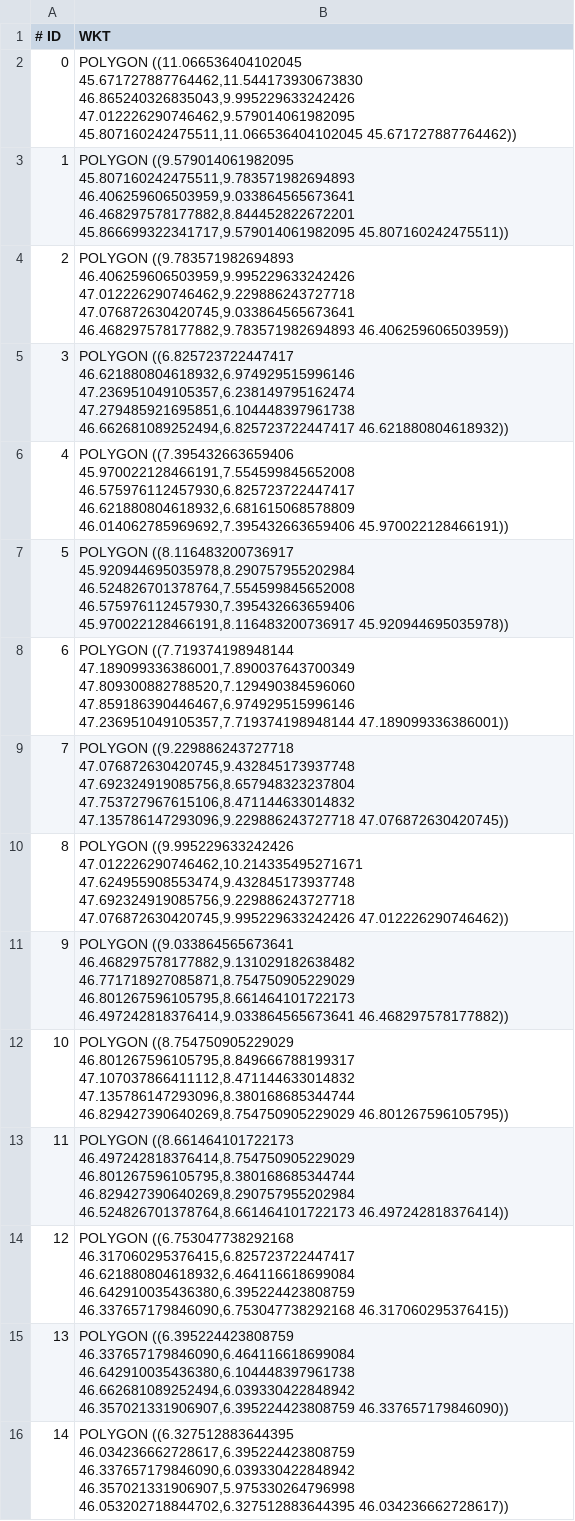
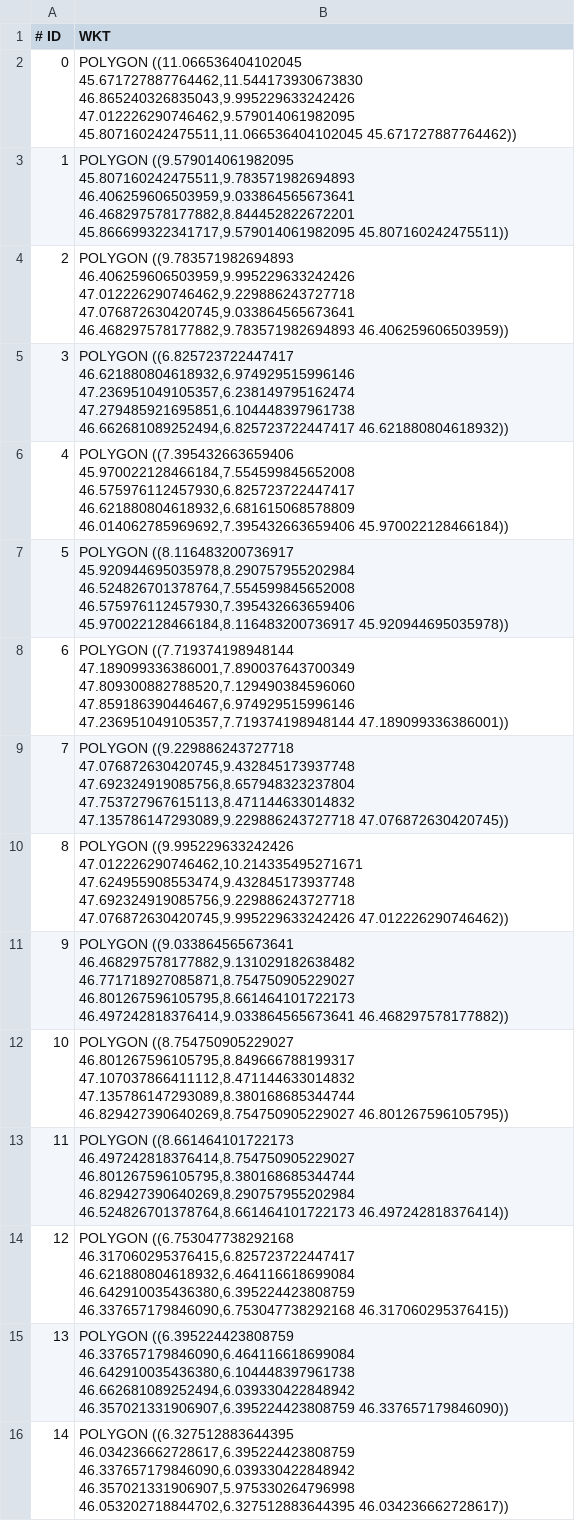
Before and after one commit to francesco98/switzerland-scale-geotagged-ml-model, a CSV file: grid_builder/output/flickr_images_grid.csv, drawn as a sheet; only a part is shown; the diff covers the shown part only.

```diff
--- a/grid_builder/output/flickr_images_grid.csv
+++ b/grid_builder/output/flickr_images_grid.csv
@@ -5,10 +5,10 @@
 3,"POLYGON ((6.825723722447417 46.621880804618932,6.974929515996146 47.236951049105357,6.238149795162474 47.279485921695851,6.104448397961738 46.662681089252494,6.825723722447417 46.621880804618932))"
-4,"POLYGON ((7.395432663659406 45.970022128466191,7.554599845652008 46.575976112457930,6.825723722447417 46.621880804618932,6.681615068578809 46.014062785969692,7.395432663659406 45.970022128466191))"
-5,"POLYGON ((8.116483200736917 45.920944695035978,8.290757955202984 46.524826701378764,7.554599845652008 46.575976112457930,7.395432663659406 45.970022128466191,8.116483200736917 45.920944695035978))"
+4,"POLYGON ((7.395432663659406 45.970022128466184,7.554599845652008 46.575976112457930,6.825723722447417 46.621880804618932,6.681615068578809 46.014062785969692,7.395432663659406 45.970022128466184))"
+5,"POLYGON ((8.116483200736917 45.920944695035978,8.290757955202984 46.524826701378764,7.554599845652008 46.575976112457930,7.395432663659406 45.970022128466184,8.116483200736917 45.920944695035978))"
 6,"POLYGON ((7.719374198948144 47.189099336386001,7.890037643700349 47.809300882788520,7.129490384596060 47.859186390446467,6.974929515996146 47.236951049105357,7.719374198948144 47.189099336386001))"
-7,"POLYGON ((9.229886243727718 47.076872630420745,9.432845173937748 47.692324919085756,8.657948323237804 47.753727967615106,8.471144633014832 47.135786147293096,9.229886243727718 47.076872630420745))"
+7,"POLYGON ((9.229886243727718 47.076872630420745,9.432845173937748 47.692324919085756,8.657948323237804 47.753727967615113,8.471144633014832 47.135786147293089,9.229886243727718 47.076872630420745))"
 8,"POLYGON ((9.995229633242426 47.012226290746462,10.214335495271671 47.624955908553474,9.432845173937748 47.692324919085756,9.229886243727718 47.076872630420745,9.995229633242426 47.012226290746462))"
-9,"POLYGON ((9.033864565673641 46.468297578177882,9.131029182638482 46.771718927085871,8.754750905229029 46.801267596105795,8.661464101722173 46.497242818376414,9.033864565673641 46.468297578177882))"
-10,"POLYGON ((8.754750905229029 46.801267596105795,8.849666788199317 47.107037866411112,8.471144633014832 47.135786147293096,8.380168685344744 46.829427390640269,8.754750905229029 46.801267596105795))"
-11,"POLYGON ((8.661464101722173 46.497242818376414,8.754750905229029 46.801267596105795,8.380168685344744 46.829427390640269,8.290757955202984 46.524826701378764,8.661464101722173 46.497242818376414))"
+9,"POLYGON ((9.033864565673641 46.468297578177882,9.131029182638482 46.771718927085871,8.754750905229027 46.801267596105795,8.661464101722173 46.497242818376414,9.033864565673641 46.468297578177882))"
+10,"POLYGON ((8.754750905229027 46.801267596105795,8.849666788199317 47.107037866411112,8.471144633014832 47.135786147293089,8.380168685344744 46.829427390640269,8.754750905229027 46.801267596105795))"
+11,"POLYGON ((8.661464101722173 46.497242818376414,8.754750905229027 46.801267596105795,8.380168685344744 46.829427390640269,8.290757955202984 46.524826701378764,8.661464101722173 46.497242818376414))"
 12,"POLYGON ((6.753047738292168 46.317060295376415,6.825723722447417 46.621880804618932,6.464116618699084 46.642910035436380,6.395224423808759 46.337657179846090,6.753047738292168 46.317060295376415))"
```
Also changed, not shown: 7 edited cells elsewhere in this file, grid_builder/output/flickr_images_label.csv, 4 other files.
